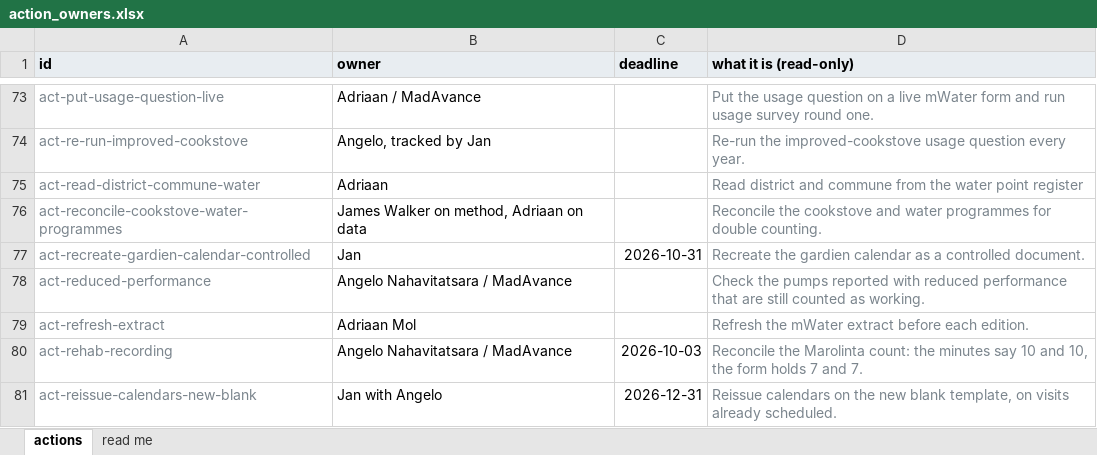
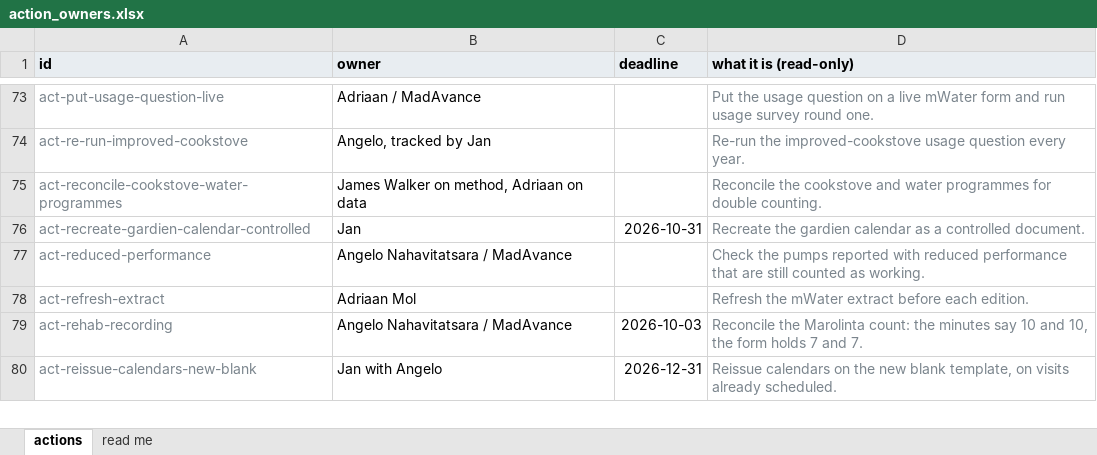
Before and after one commit to SaniTap-water/sanitap-water-report, an Excel workbook: build/action_owners.xlsx, sheet actions, drawn as a sheet; only a part is shown, gaps mark what is left out; values as stored, in another font and other column widths than the file's, no borders; the diff names each change by its address in the sheet, - before the commit and + after, or states it on an @@ line.

```diff
--- a/build/action_owners.xlsx (sheet actions)
+++ b/build/action_owners.xlsx (sheet actions)
-row 75: act-read-district-commune-water | Adriaan |  | Read district and commune from the water point register
```
Also changed, not shown: sheet read me, 26 other files.
